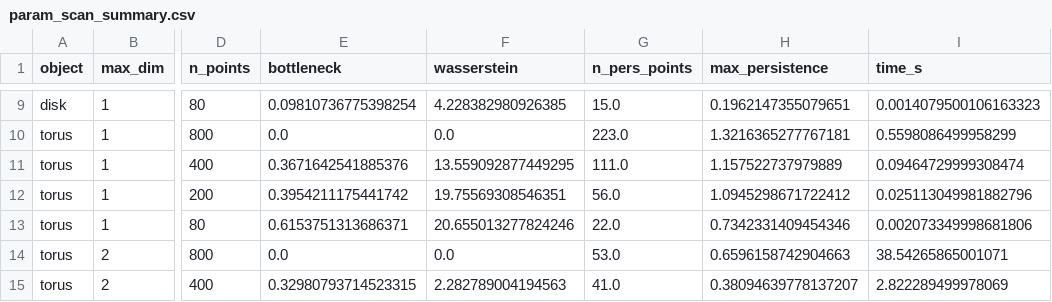
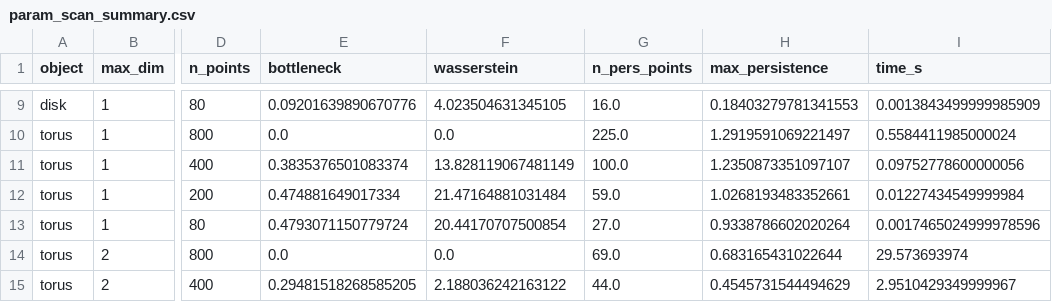
Before and after one commit to YoungPy11/SRTP-Topological-Feature-Recognition-Based-on-Persistent-Homology-and-Its-Applications, a CSV file: results/exp1a_param_scan/param_scan_summary.csv, drawn as a sheet; only a part is shown, gaps mark what is left out; the diff covers the shown part only; the diff names each change by its address in the sheet, - before the commit and + after, or states it on an @@ line.

```diff
--- a/results/exp1a_param_scan/param_scan_summary.csv
+++ b/results/exp1a_param_scan/param_scan_summary.csv
-E9 (bottleneck): 0.09810736775398254
+E9 (bottleneck): 0.09201639890670776
-F9 (wasserstein): 4.228382980926385
+F9 (wasserstein): 4.023504631345105
-G9 (n_pers_points): 15.0
+G9 (n_pers_points): 16.0
-H9 (max_persistence): 0.1962147355079651
+H9 (max_persistence): 0.18403279781341553
-I9 (time_s): 0.0014079500106163323
+I9 (time_s): 0.0013843499999985909
-G10 (n_pers_points): 223.0
+G10 (n_pers_points): 225.0
-H10 (max_persistence): 1.3216365277767181
+H10 (max_persistence): 1.2919591069221497
-I10 (time_s): 0.5598086499958299
+I10 (time_s): 0.5584411985000024
-E11 (bottleneck): 0.3671642541885376
+E11 (bottleneck): 0.3835376501083374
-F11 (wasserstein): 13.559092877449295
+F11 (wasserstein): 13.828119067481149
-G11 (n_pers_points): 111.0
+G11 (n_pers_points): 100.0
-H11 (max_persistence): 1.157522737979889
+H11 (max_persistence): 1.2350873351097107
-I11 (time_s): 0.09464729999308474
+I11 (time_s): 0.09752778600000056
-E12 (bottleneck): 0.3954211175441742
+E12 (bottleneck): 0.474881649017334
-F12 (wasserstein): 19.75569308546351
+F12 (wasserstein): 21.47164881031484
-G12 (n_pers_points): 56.0
+G12 (n_pers_points): 59.0
-H12 (max_persistence): 1.0945298671722412
+H12 (max_persistence): 1.0268193483352661
-I12 (time_s): 0.025113049981882796
+I12 (time_s): 0.01227434549999984
-E13 (bottleneck): 0.6153751313686371
+E13 (bottleneck): 0.4793071150779724
-F13 (wasserstein): 20.655013277824246
+F13 (wasserstein): 20.44170707500854
-G13 (n_pers_points): 22.0
+G13 (n_pers_points): 27.0
-H13 (max_persistence): 0.7342331409454346
+H13 (max_persistence): 0.9338786602020264
-I13 (time_s): 0.002073349998681806
+I13 (time_s): 0.0017465024999978596
-G14 (n_pers_points): 53.0
+G14 (n_pers_points): 69.0
-H14 (max_persistence): 0.6596158742904663
+H14 (max_persistence): 0.683165431022644
-I14 (time_s): 38.54265865001071
+I14 (time_s): 29.573693974
-E15 (bottleneck): 0.32980793714523315
+E15 (bottleneck): 0.29481518268585205
-F15 (wasserstein): 2.282789004194563
+F15 (wasserstein): 2.188036242163122
-G15 (n_pers_points): 41.0
+G15 (n_pers_points): 44.0
-H15 (max_persistence): 0.38094639778137207
+H15 (max_persistence): 0.4545731544494629
-I15 (time_s): 2.822289499978069
+I15 (time_s): 2.9510429349999967
```
Also changed, not shown: 109 edited cells elsewhere in this file, 6 other files.
